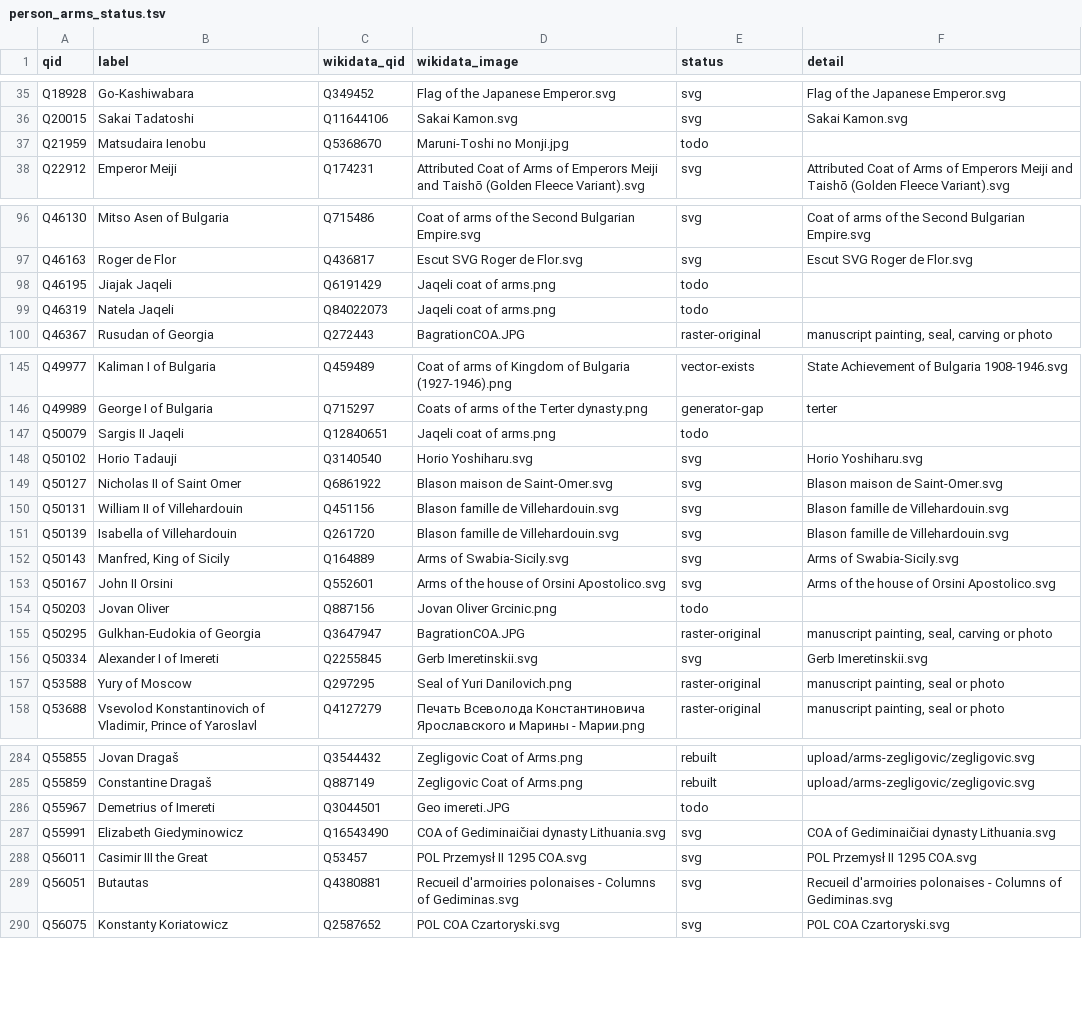
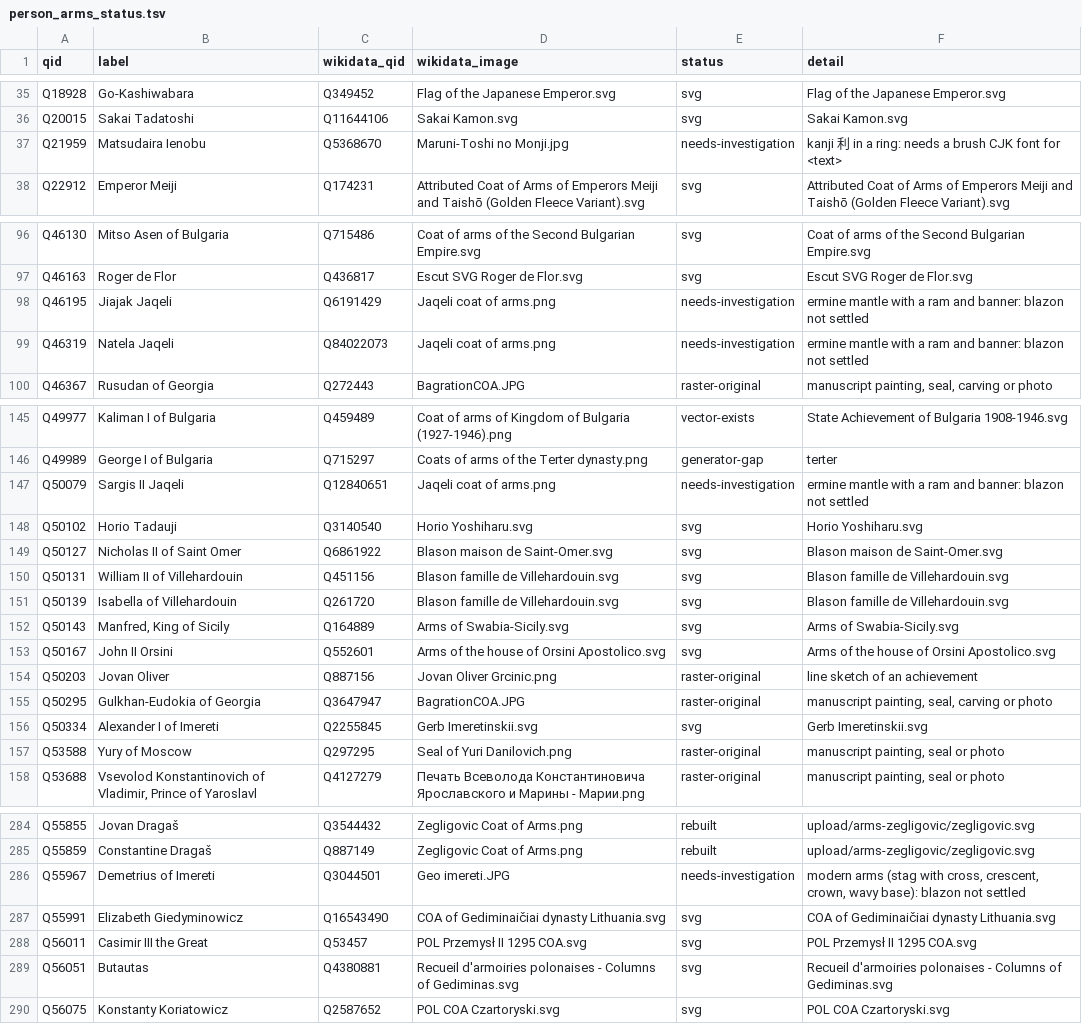
Before and after one commit to EmmaLeonhart/commons-png-to-svg-vectorization, a TSV file: files/arms/person_arms_status.tsv, drawn as a sheet; only a part is shown, gaps mark what is left out; the diff covers the shown part only.

```diff
--- a/files/arms/person_arms_status.tsv
+++ b/files/arms/person_arms_status.tsv
@@ -36,3 +36,3 @@ Q18928	Go-Kashiwabara	Q349452	Flag of the Japanese Emperor.svg	svg	Flag of the J
 Q20015	Sakai Tadatoshi	Q11644106	Sakai Kamon.svg	svg	Sakai Kamon.svg
-Q21959	Matsudaira Ienobu	Q5368670	Maruni-Toshi no Monji.jpg	todo	
+Q21959	Matsudaira Ienobu	Q5368670	Maruni-Toshi no Monji.jpg	needs-investigation	kanji 利 in a ring: needs a brush CJK font for <text>
 Q22912	Emperor Meiji	Q174231	Attributed Coat of Arms of Emperors Meiji and Taishō (Golden Fleece Variant).svg	svg	Attributed Coat of Arms of Emperors Meiji and Taishō (Golden Fleece Variant).svg
@@ -97,4 +97,4 @@ Q46130	Mitso Asen of Bulgaria	Q715486	Coat of arms of the Second Bulgarian Empir
 Q46163	Roger de Flor	Q436817	Escut SVG Roger de Flor.svg	svg	Escut SVG Roger de Flor.svg
-Q46195	Jiajak Jaqeli	Q6191429	Jaqeli coat of arms.png	todo	
-Q46319	Natela Jaqeli	Q84022073	Jaqeli coat of arms.png	todo	
+Q46195	Jiajak Jaqeli	Q6191429	Jaqeli coat of arms.png	needs-investigation	ermine mantle with a ram and banner: blazon not settled
+Q46319	Natela Jaqeli	Q84022073	Jaqeli coat of arms.png	needs-investigation	ermine mantle with a ram and banner: blazon not settled
 Q46367	Rusudan of Georgia	Q272443	BagrationCOA.JPG	raster-original	manuscript painting, seal, carving or photo
@@ -146,3 +146,3 @@ Q49977	Kaliman I of Bulgaria	Q459489	Coat of arms of Kingdom of Bulgaria (1927-1
 Q49989	George I of Bulgaria	Q715297	Coats of arms of the Terter dynasty.png	generator-gap	terter
-Q50079	Sargis II Jaqeli	Q12840651	Jaqeli coat of arms.png	todo	
+Q50079	Sargis II Jaqeli	Q12840651	Jaqeli coat of arms.png	needs-investigation	ermine mantle with a ram and banner: blazon not settled
 Q50102	Horio Tadauji	Q3140540	Horio Yoshiharu.svg	svg	Horio Yoshiharu.svg
@@ -153,3 +153,3 @@ Q50143	Manfred, King of Sicily	Q164889	Arms of Swabia-Sicily.svg	svg	Arms of Swa
 Q50167	John II Orsini	Q552601	Arms of the house of Orsini Apostolico.svg	svg	Arms of the house of Orsini Apostolico.svg
-Q50203	Jovan Oliver	Q887156	Jovan Oliver Grcinic.png	todo	
+Q50203	Jovan Oliver	Q887156	Jovan Oliver Grcinic.png	raster-original	line sketch of an achievement
 Q50295	Gulkhan-Eudokia of Georgia	Q3647947	BagrationCOA.JPG	raster-original	manuscript painting, seal, carving or photo
@@ -285,3 +285,3 @@ Q55855	Jovan Dragaš	Q3544432	Zegligovic Coat of Arms.png	rebuilt	upload/arms-ze
 Q55859	Constantine Dragaš	Q887149	Zegligovic Coat of Arms.png	rebuilt	upload/arms-zegligovic/zegligovic.svg
-Q55967	Demetrius of Imereti	Q3044501	Geo imereti.JPG	todo	
+Q55967	Demetrius of Imereti	Q3044501	Geo imereti.JPG	needs-investigation	modern arms (stag with cross, crescent, crown, wavy base): blazon not settled
 Q55991	Elizabeth Giedyminowicz	Q16543490	COA of Gediminaičiai dynasty Lithuania.svg	svg	COA of Gediminaičiai dynasty Lithuania.svg
```
Also changed, not shown: 20 edited cells elsewhere in this file, 4 other files.
